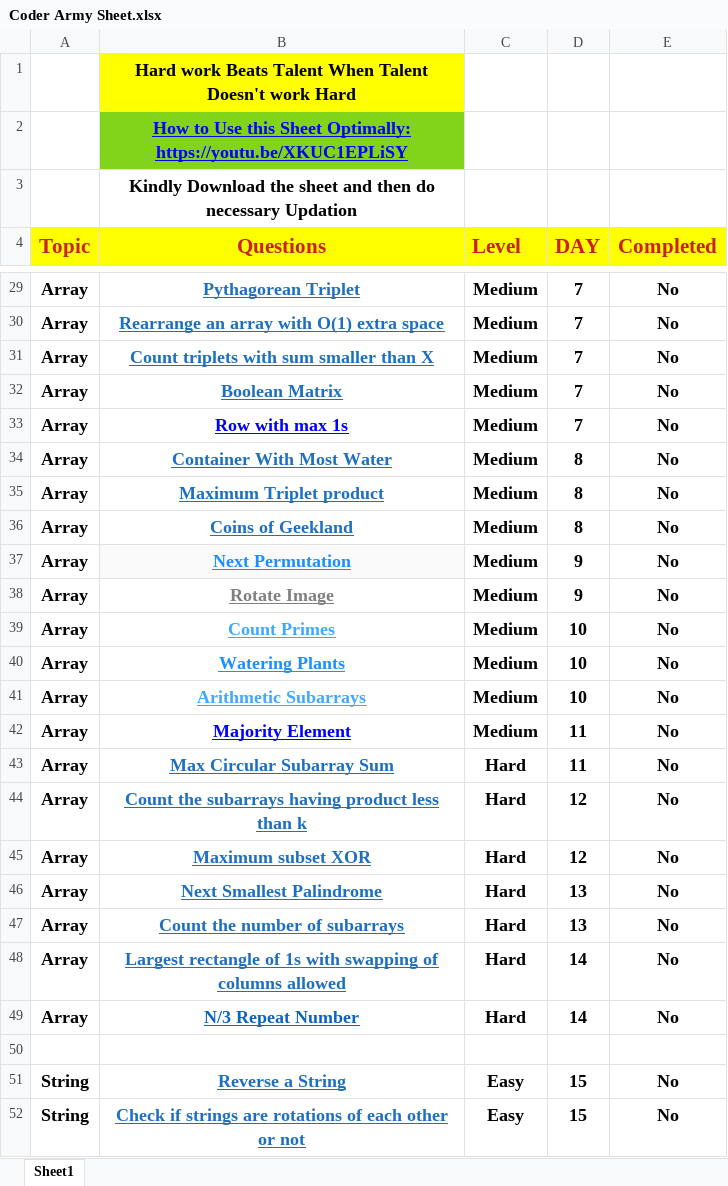
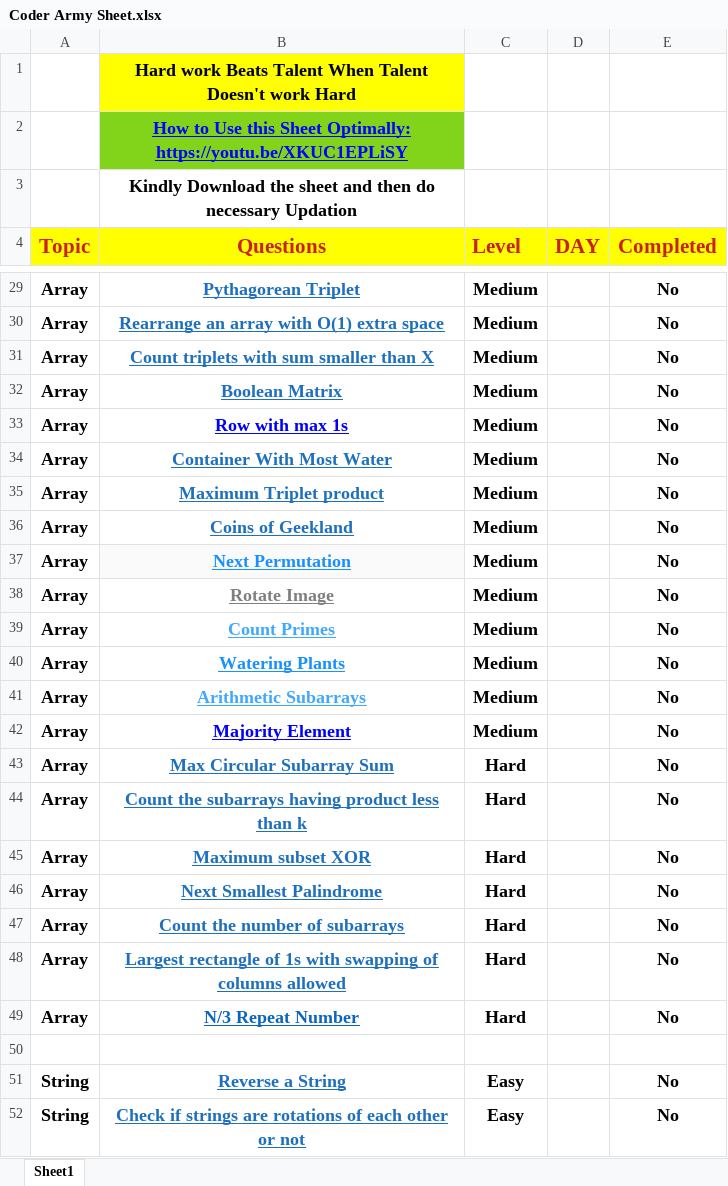
Before and after one commit to Pradeep2078/Supreme-Batch-23, an Excel workbook: Coder Army Sheet.xlsx, sheet Sheet1, drawn as a sheet; only a part is shown, gaps mark what is left out; values as stored, in another font and other column widths than the file's, no borders; table styles not drawn; the diff covers the shown part only; the diff names each change by its address in the sheet, - before the commit and + after, or states it on an @@ line.

```diff
--- a/Coder Army Sheet.xlsx (sheet Sheet1)
+++ b/Coder Army Sheet.xlsx (sheet Sheet1)
-D29:D33 (DAY): 7
+D29:D33 (DAY): (empty)
-D34:D36 (DAY): 8
+D34:D36 (DAY): (empty)
-D37:D38 (DAY): 9
+D37:D38 (DAY): (empty)
-D39:D41 (DAY): 10
+D39:D41 (DAY): (empty)
-D42:D43 (DAY): 11
+D42:D43 (DAY): (empty)
-D44:D45 (DAY): 12
+D44:D45 (DAY): (empty)
-D46:D47 (DAY): 13
+D46:D47 (DAY): (empty)
-D48:D49 (DAY): 14
+D48:D49 (DAY): (empty)
-D51:D52 (DAY): 15
+D51:D52 (DAY): (empty)
```
Also changed, not shown: 703 edited cells elsewhere in this sheet, 14 other files.
